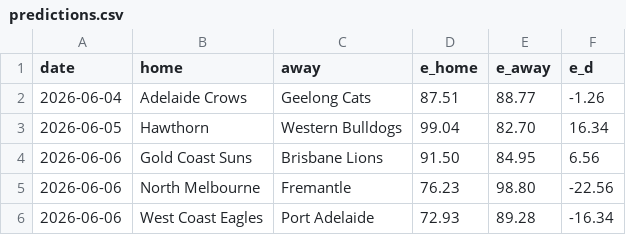
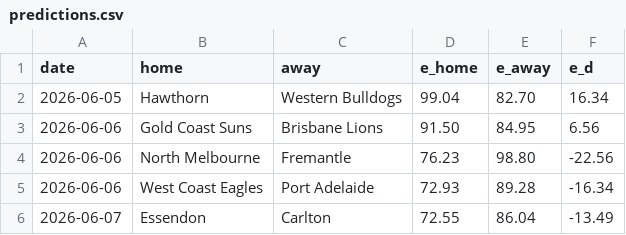
Before and after one commit to octonion/afl, a CSV file: sos/predictions.csv, drawn as a sheet; only a part is shown; the shorter side is filled out with more unchanged rows.

```diff
--- a/sos/predictions.csv
+++ b/sos/predictions.csv
@@ -1,3 +1,2 @@
 date,home,away,e_home,e_away,e_d
-2026-06-04,Adelaide Crows,Geelong Cats,87.51,88.77,-1.26
 2026-06-05,Hawthorn,Western Bulldogs,99.04,82.70,16.34
```
Also changed, not shown: 1 other file.
